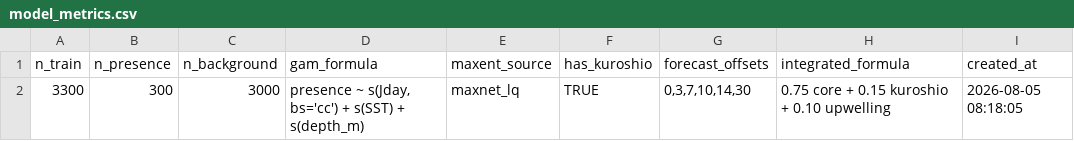
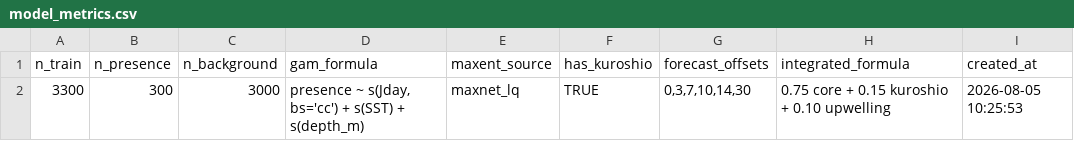
Before and after one commit to IK5258/kochi-whale-shark-risk-monitor, a CSV file: outputs/model_metrics.csv, drawn as a sheet.

```diff
--- a/outputs/model_metrics.csv
+++ b/outputs/model_metrics.csv
@@ -1,2 +1,2 @@
 n_train,n_presence,n_background,gam_formula,maxent_source,has_kuroshio,forecast_offsets,integrated_formula,created_at
-3300,300,3000,"presence ~ s(Jday, bs='cc') + s(SST) + s(depth_m)",maxnet_lq,TRUE,"0,3,7,10,14,30",0.75 core + 0.15 kuroshio + 0.10 upwelling,2026-08-05 08:18:05
+3300,300,3000,"presence ~ s(Jday, bs='cc') + s(SST) + s(depth_m)",maxnet_lq,TRUE,"0,3,7,10,14,30",0.75 core + 0.15 kuroshio + 0.10 upwelling,2026-08-05 10:25:53
```
Also changed, not shown: data/kuroshio_axis.csv.
